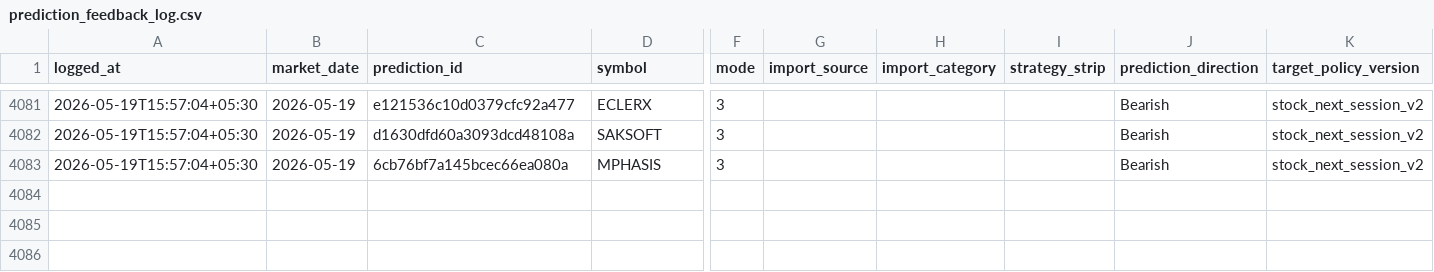
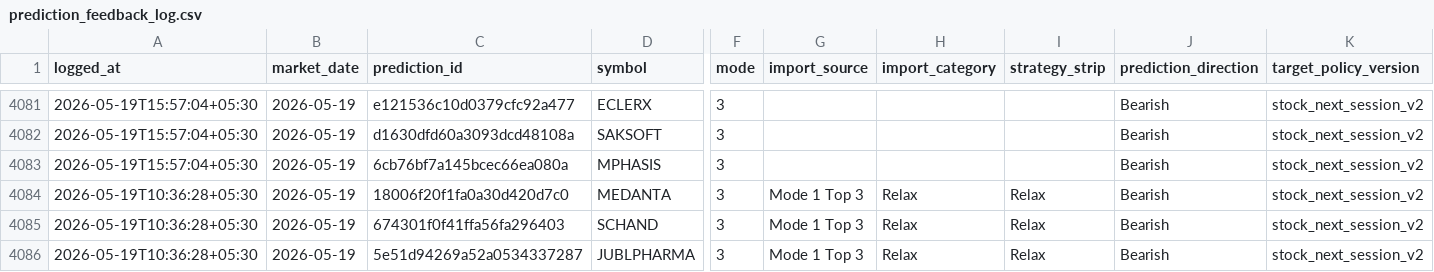
Before and after one commit to Hritvik69/nse-sentinel_MAX_, a CSV file: data/prediction_feedback_log.csv, drawn as a sheet; only a part is shown, gaps mark what is left out; rows hold the shown columns only; the diff names each change by its address in the sheet, - before the commit and + after, or states it on an @@ line.

Commit message:
auto: update data/prediction_feedback_log.csv

```diff
--- a/data/prediction_feedback_log.csv
+++ b/data/prediction_feedback_log.csv
+row 4084: 2026-05-19T10:36:28+05:30 | 2026-05-19 | 18006f20f1fa0a30d420d7c0 | MEDANTA | 3 | Mode 1 Top 3 | Relax | Relax | Bearish | stock_next_session_v2
+row 4085: 2026-05-19T10:36:28+05:30 | 2026-05-19 | 674301f0f41ffa56fa296403 | SCHAND | 3 | Mode 1 Top 3 | Relax | Relax | Bearish | stock_next_session_v2
+row 4086: 2026-05-19T10:36:28+05:30 | 2026-05-19 | 5e51d94269a52a0534337287 | JUBLPHARMA | 3 | Mode 1 Top 3 | Relax | Relax | Bearish | stock_next_session_v2
```
